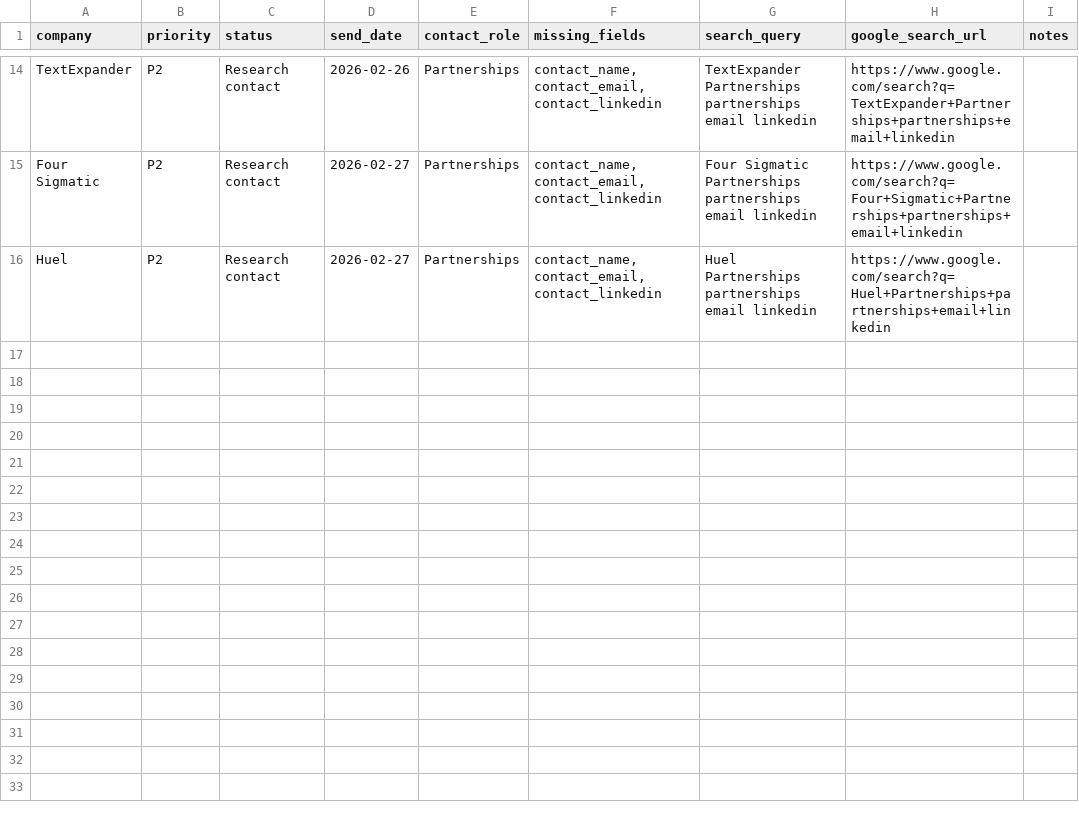
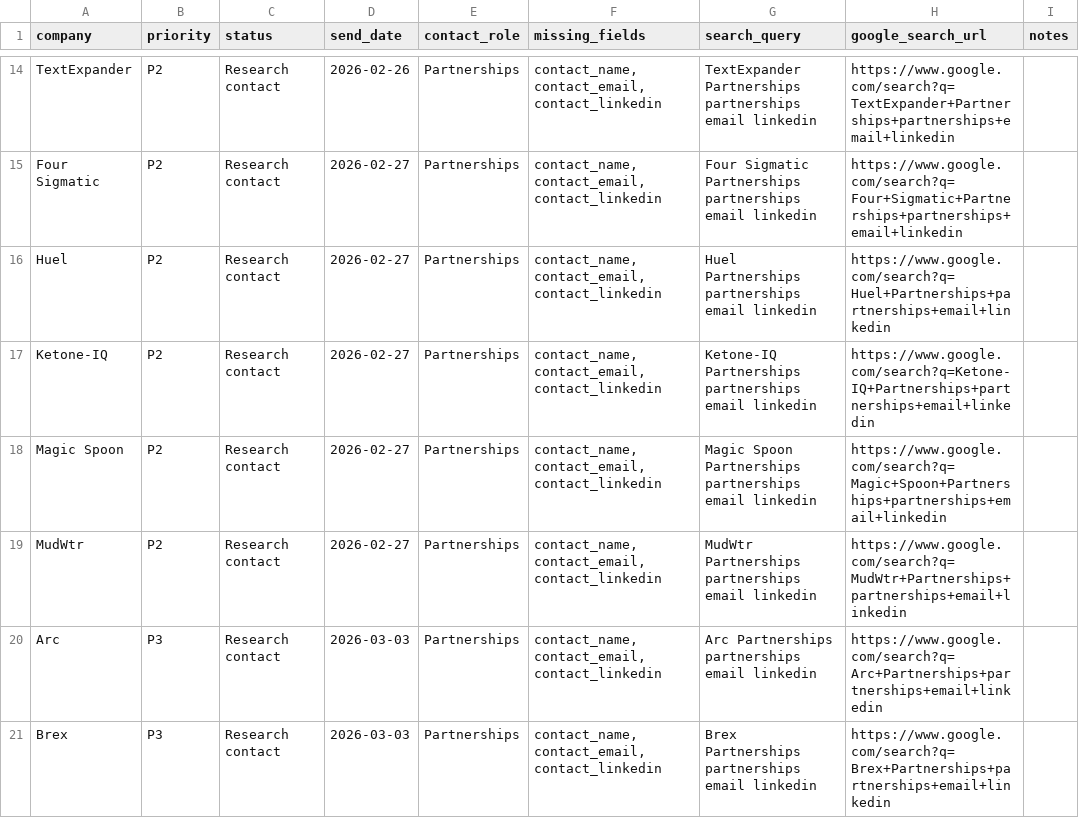
Before and after one commit to barttheai-hub/busybits-quiz-funnel, a CSV file: builds/busybits-newsletter/sponsor_contact_gap_queue.csv, drawn as a sheet; only a part is shown, gaps mark what is left out.

```diff
--- a/builds/busybits-newsletter/sponsor_contact_gap_queue.csv
+++ b/builds/busybits-newsletter/sponsor_contact_gap_queue.csv
@@ -16 +16,6 @@ Four Sigmatic,P2,Research contact,2026-02-27,Partnerships,"contact_name, contact
 Huel,P2,Research contact,2026-02-27,Partnerships,"contact_name, contact_email, contact_linkedin",Huel Partnerships partnerships email linkedin,https://www.google.com/search?q=Huel+Partnerships+partnerships+email+linkedin,
+Ketone-IQ,P2,Research contact,2026-02-27,Partnerships,"contact_name, contact_email, contact_linkedin",Ketone-IQ Partnerships partnerships email linkedin,https://www.google.com/search?q=Ketone-IQ+Partnerships+partnerships+email+linkedin,
+Magic Spoon,P2,Research contact,2026-02-27,Partnerships,"contact_name, contact_email, contact_linkedin",Magic Spoon Partnerships partnerships email linkedin,https://www.google.com/search?q=Magic+Spoon+Partnerships+partnerships+email+linkedin,
+MudWtr,P2,Research contact,2026-02-27,Partnerships,"contact_name, contact_email, contact_linkedin",MudWtr Partnerships partnerships email linkedin,https://www.google.com/search?q=MudWtr+Partnerships+partnerships+email+linkedin,
+Arc,P3,Research contact,2026-03-03,Partnerships,"contact_name, contact_email, contact_linkedin",Arc Partnerships partnerships email linkedin,https://www.google.com/search?q=Arc+Partnerships+partnerships+email+linkedin,
+Brex,P3,Research contact,2026-03-03,Partnerships,"contact_name, contact_email, contact_linkedin",Brex Partnerships partnerships email linkedin,https://www.google.com/search?q=Brex+Partnerships+partnerships+email+linkedin,
```
Also changed, not shown: builds/busybits-newsletter/sponsor_outreach_day_queue.csv, builds/busybits-newsletter/sponsor_outreach_execution_board.csv, 8 other files.
